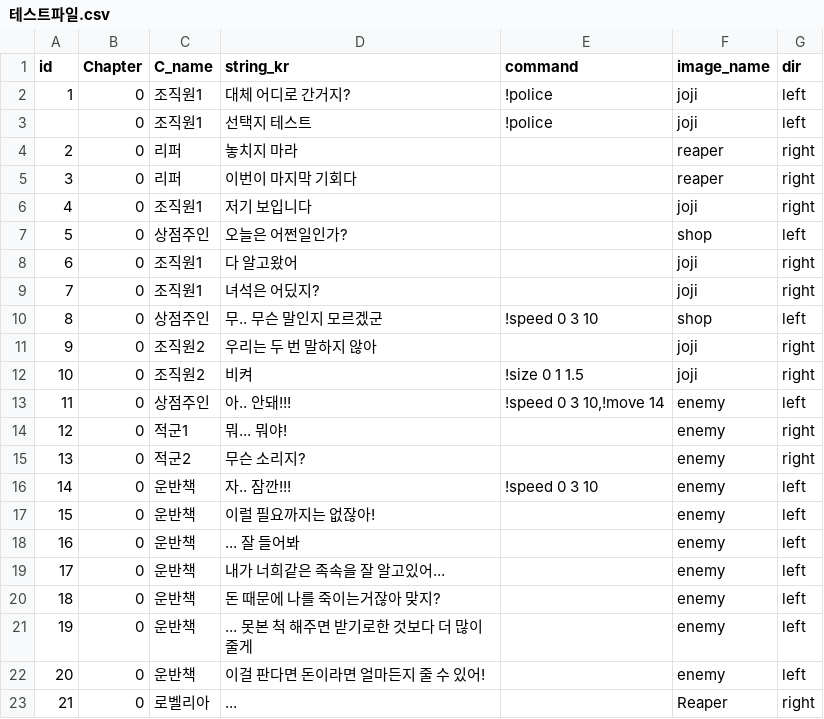
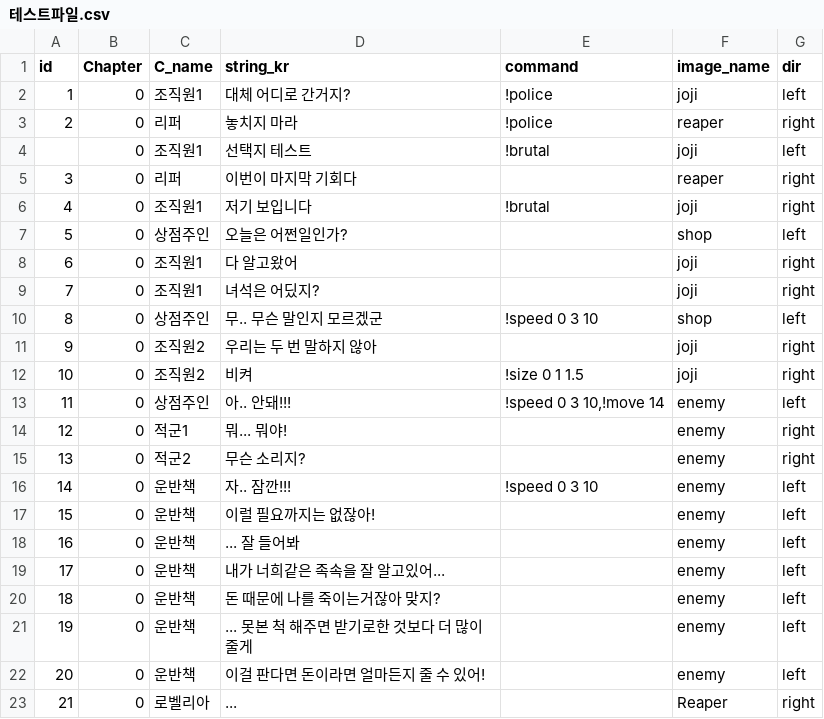
Before and after one commit to heyhobeach/ChasingFox-Dream-ver.2, a CSV file: Assets/Resources/테스트파일.csv, drawn as a sheet.

```diff
--- a/Assets/Resources/테스트파일.csv
+++ b/Assets/Resources/테스트파일.csv
@@ -2,6 +2,6 @@ id,Chapter,C_name,string_kr,command,image_name,dir
 1,0,조직원1,대체 어디로 간거지?,!police,joji,left
-,0,조직원1,선택지 테스트,!police,joji,left
-2,0,리퍼,놓치지 마라,,reaper,right
+2,0,리퍼,놓치지 마라,!police,reaper,right
+,0,조직원1,선택지 테스트,!brutal,joji,left
 3,0,리퍼,이번이 마지막 기회다,,reaper,right
-4,0,조직원1,저기 보입니다,,joji,right
+4,0,조직원1,저기 보입니다,!brutal,joji,right
 5,0,상점주인,오늘은 어쩐일인가?,,shop,left
```
Also changed, not shown: 1 other file.
